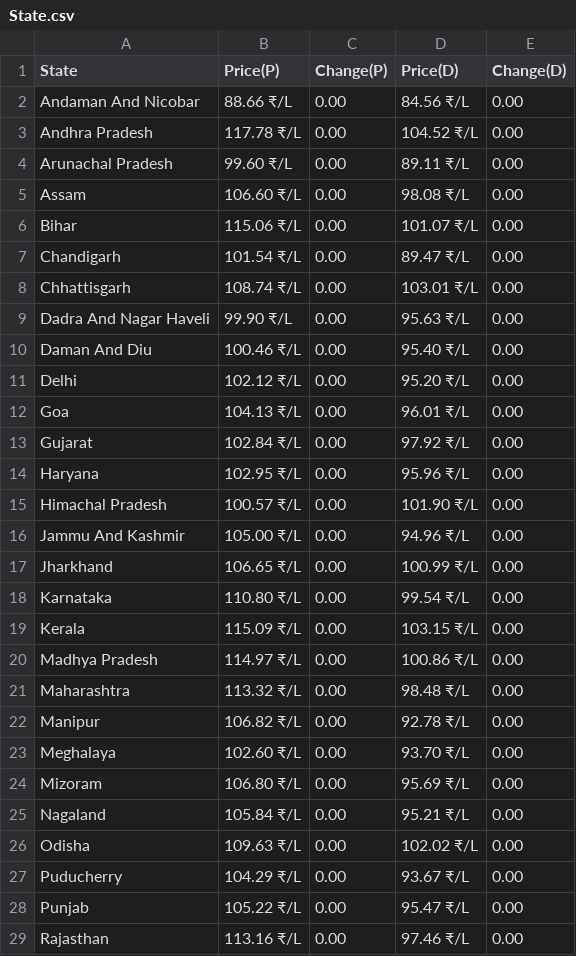
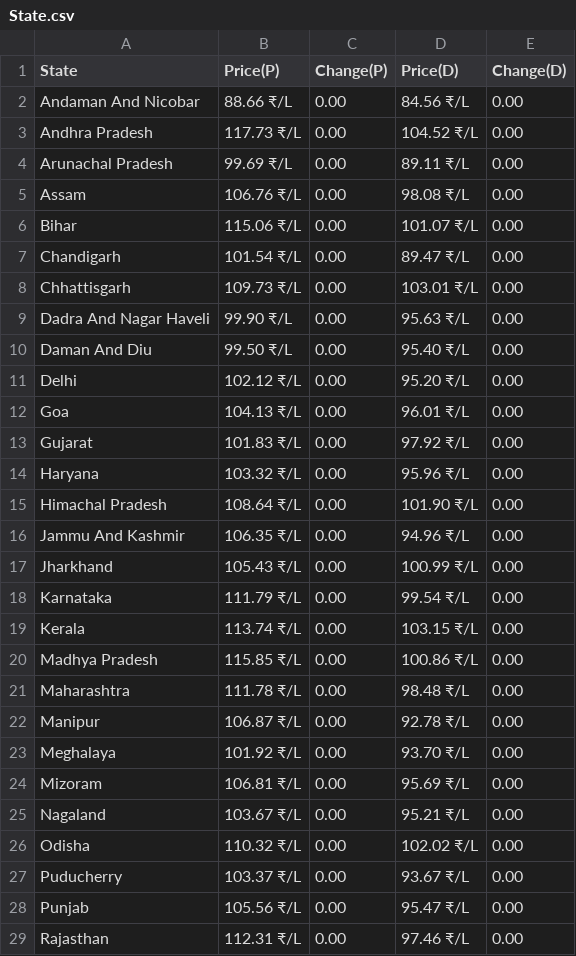
Before and after one commit to Doofenshmirtz-Evil-Incorp/FuelishPy, a CSV file: State.csv, drawn as a sheet; only a part is shown; the diff covers the shown part only.

Commit message:
Data-2026-06-21T05:57:48

```diff
--- a/State.csv
+++ b/State.csv
@@ -2,28 +2,28 @@ State,Price(P),Change(P),Price(D),Change(D)
 Andaman And Nicobar,88.66 ₹/L,  0.00,84.56 ₹/L,  0.00
-Andhra Pradesh,117.78 ₹/L,  0.00,104.52 ₹/L,  0.00
-Arunachal Pradesh,99.60 ₹/L,  0.00,89.11 ₹/L,  0.00
-Assam,106.60 ₹/L,  0.00,98.08 ₹/L,  0.00
+Andhra Pradesh,117.73 ₹/L,  0.00,104.52 ₹/L,  0.00
+Arunachal Pradesh,99.69 ₹/L,  0.00,89.11 ₹/L,  0.00
+Assam,106.76 ₹/L,  0.00,98.08 ₹/L,  0.00
 Bihar,115.06 ₹/L,  0.00,101.07 ₹/L,  0.00
 Chandigarh,101.54 ₹/L,  0.00,89.47 ₹/L,  0.00
-Chhattisgarh,108.74 ₹/L,  0.00,103.01 ₹/L,  0.00
+Chhattisgarh,109.73 ₹/L,  0.00,103.01 ₹/L,  0.00
 Dadra And Nagar Haveli,99.90 ₹/L,  0.00,95.63 ₹/L,  0.00
-Daman And Diu,100.46 ₹/L,  0.00,95.40 ₹/L,  0.00
+Daman And Diu,99.50 ₹/L,  0.00,95.40 ₹/L,  0.00
 Delhi,102.12 ₹/L,  0.00,95.20 ₹/L,  0.00
 Goa,104.13 ₹/L,  0.00,96.01 ₹/L,  0.00
-Gujarat,102.84 ₹/L,  0.00,97.92 ₹/L,  0.00
-Haryana,102.95 ₹/L,  0.00,95.96 ₹/L,  0.00
-Himachal Pradesh,100.57 ₹/L,  0.00,101.90 ₹/L,  0.00
-Jammu And Kashmir,105.00 ₹/L,  0.00,94.96 ₹/L,  0.00
-Jharkhand,106.65 ₹/L,  0.00,100.99 ₹/L,  0.00
-Karnataka,110.80 ₹/L,  0.00,99.54 ₹/L,  0.00
-Kerala,115.09 ₹/L,  0.00,103.15 ₹/L,  0.00
-Madhya Pradesh,114.97 ₹/L,  0.00,100.86 ₹/L,  0.00
-Maharashtra,113.32 ₹/L,  0.00,98.48 ₹/L,  0.00
-Manipur,106.82 ₹/L,  0.00,92.78 ₹/L,  0.00
-Meghalaya,102.60 ₹/L,  0.00,93.70 ₹/L,  0.00
-Mizoram,106.80 ₹/L,  0.00,95.69 ₹/L,  0.00
-Nagaland,105.84 ₹/L,  0.00,95.21 ₹/L,  0.00
-Odisha,109.63 ₹/L,  0.00,102.02 ₹/L,  0.00
-Puducherry,104.29 ₹/L,  0.00,93.67 ₹/L,  0.00
-Punjab,105.22 ₹/L,  0.00,95.47 ₹/L,  0.00
-Rajasthan,113.16 ₹/L,  0.00,97.46 ₹/L,  0.00
+Gujarat,101.83 ₹/L,  0.00,97.92 ₹/L,  0.00
+Haryana,103.32 ₹/L,  0.00,95.96 ₹/L,  0.00
+Himachal Pradesh,108.64 ₹/L,  0.00,101.90 ₹/L,  0.00
+Jammu And Kashmir,106.35 ₹/L,  0.00,94.96 ₹/L,  0.00
+Jharkhand,105.43 ₹/L,  0.00,100.99 ₹/L,  0.00
+Karnataka,111.79 ₹/L,  0.00,99.54 ₹/L,  0.00
+Kerala,113.74 ₹/L,  0.00,103.15 ₹/L,  0.00
+Madhya Pradesh,115.85 ₹/L,  0.00,100.86 ₹/L,  0.00
+Maharashtra,111.78 ₹/L,  0.00,98.48 ₹/L,  0.00
+Manipur,106.87 ₹/L,  0.00,92.78 ₹/L,  0.00
+Meghalaya,101.92 ₹/L,  0.00,93.70 ₹/L,  0.00
+Mizoram,106.81 ₹/L,  0.00,95.69 ₹/L,  0.00
+Nagaland,103.67 ₹/L,  0.00,95.21 ₹/L,  0.00
+Odisha,110.32 ₹/L,  0.00,102.02 ₹/L,  0.00
+Puducherry,103.37 ₹/L,  0.00,93.67 ₹/L,  0.00
+Punjab,105.56 ₹/L,  0.00,95.47 ₹/L,  0.00
+Rajasthan,112.31 ₹/L,  0.00,97.46 ₹/L,  0.00
```
Also changed, not shown: 5 edited cells elsewhere in this file.
